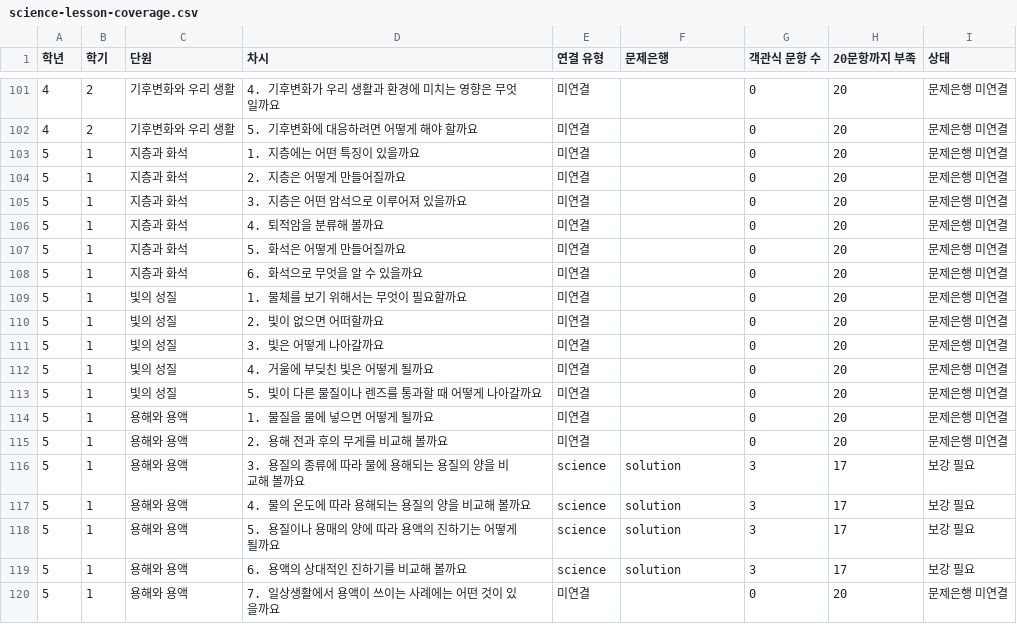
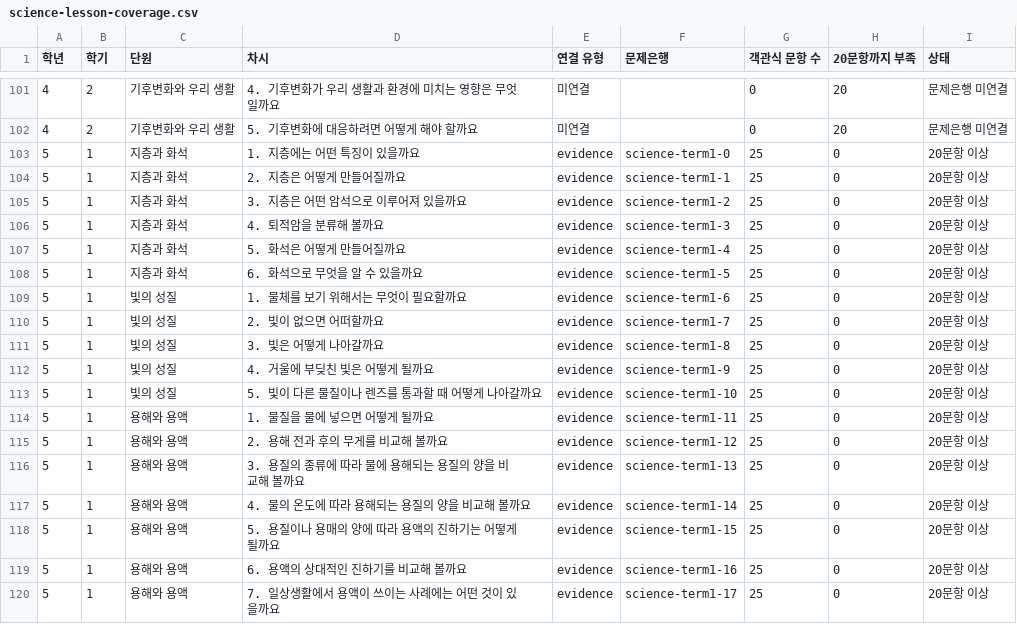
Before and after one commit to binyoun-cberi/ProjectGulliver, a CSV file: docs/science-lesson-coverage.csv, drawn as a sheet; only a part is shown, gaps mark what is left out; the diff covers the shown part only.

Commit message:
docs(science): port validated capacities onto current main

```diff
--- a/docs/science-lesson-coverage.csv
+++ b/docs/science-lesson-coverage.csv
@@ -102,19 +102,19 @@
 "4","2","기후변화와 우리 생활","5. 기후변화에 대응하려면 어떻게 해야 할까요","미연결","","0","20","문제은행 미연결"
-"5","1","지층과 화석","1. 지층에는 어떤 특징이 있을까요","미연결","","0","20","문제은행 미연결"
-"5","1","지층과 화석","2. 지층은 어떻게 만들어질까요","미연결","","0","20","문제은행 미연결"
-"5","1","지층과 화석","3. 지층은 어떤 암석으로 이루어져 있을까요","미연결","","0","20","문제은행 미연결"
-"5","1","지층과 화석","4. 퇴적암을 분류해 볼까요","미연결","","0","20","문제은행 미연결"
-"5","1","지층과 화석","5. 화석은 어떻게 만들어질까요","미연결","","0","20","문제은행 미연결"
-"5","1","지층과 화석","6. 화석으로 무엇을 알 수 있을까요","미연결","","0","20","문제은행 미연결"
-"5","1","빛의 성질","1. 물체를 보기 위해서는 무엇이 필요할까요","미연결","","0","20","문제은행 미연결"
-"5","1","빛의 성질","2. 빛이 없으면 어떠할까요","미연결","","0","20","문제은행 미연결"
-"5","1","빛의 성질","3. 빛은 어떻게 나아갈까요","미연결","","0","20","문제은행 미연결"
-"5","1","빛의 성질","4. 거울에 부딪친 빛은 어떻게 될까요","미연결","","0","20","문제은행 미연결"
-"5","1","빛의 성질","5. 빛이 다른 물질이나 렌즈를 통과할 때 어떻게 나아갈까요","미연결","","0","20","문제은행 미연결"
-"5","1","용해와 용액","1. 물질을 물에 넣으면 어떻게 될까요","미연결","","0","20","문제은행 미연결"
-"5","1","용해와 용액","2. 용해 전과 후의 무게를 비교해 볼까요","미연결","","0","20","문제은행 미연결"
-"5","1","용해와 용액","3. 용질의 종류에 따라 물에 용해되는 용질의 양을 비교해 볼까요","science","solution","3","17","보강 필요"
-"5","1","용해와 용액","4. 물의 온도에 따라 용해되는 용질의 양을 비교해 볼까요","science","solution","3","17","보강 필요"
-"5","1","용해와 용액","5. 용질이나 용매의 양에 따라 용액의 진하기는 어떻게 될까요","science","solution","3","17","보강 필요"
-"5","1","용해와 용액","6. 용액의 상대적인 진하기를 비교해 볼까요","science","solution","3","17","보강 필요"
-"5","1","용해와 용액","7. 일상생활에서 용액이 쓰이는 사례에는 어떤 것이 있을까요","미연결","","0","20","문제은행 미연결"
+"5","1","지층과 화석","1. 지층에는 어떤 특징이 있을까요","evidence","science-term1-0","25","0","20문항 이상"
+"5","1","지층과 화석","2. 지층은 어떻게 만들어질까요","evidence","science-term1-1","25","0","20문항 이상"
+"5","1","지층과 화석","3. 지층은 어떤 암석으로 이루어져 있을까요","evidence","science-term1-2","25","0","20문항 이상"
+"5","1","지층과 화석","4. 퇴적암을 분류해 볼까요","evidence","science-term1-3","25","0","20문항 이상"
+"5","1","지층과 화석","5. 화석은 어떻게 만들어질까요","evidence","science-term1-4","25","0","20문항 이상"
+"5","1","지층과 화석","6. 화석으로 무엇을 알 수 있을까요","evidence","science-term1-5","25","0","20문항 이상"
+"5","1","빛의 성질","1. 물체를 보기 위해서는 무엇이 필요할까요","evidence","science-term1-6","25","0","20문항 이상"
+"5","1","빛의 성질","2. 빛이 없으면 어떠할까요","evidence","science-term1-7","25","0","20문항 이상"
+"5","1","빛의 성질","3. 빛은 어떻게 나아갈까요","evidence","science-term1-8","25","0","20문항 이상"
+"5","1","빛의 성질","4. 거울에 부딪친 빛은 어떻게 될까요","evidence","science-term1-9","25","0","20문항 이상"
+"5","1","빛의 성질","5. 빛이 다른 물질이나 렌즈를 통과할 때 어떻게 나아갈까요","evidence","science-term1-10","25","0","20문항 이상"
+"5","1","용해와 용액","1. 물질을 물에 넣으면 어떻게 될까요","evidence","science-term1-11","25","0","20문항 이상"
+"5","1","용해와 용액","2. 용해 전과 후의 무게를 비교해 볼까요","evidence","science-term1-12","25","0","20문항 이상"
+"5","1","용해와 용액","3. 용질의 종류에 따라 물에 용해되는 용질의 양을 비교해 볼까요","evidence","science-term1-13","25","0","20문항 이상"
+"5","1","용해와 용액","4. 물의 온도에 따라 용해되는 용질의 양을 비교해 볼까요","evidence","science-term1-14","25","0","20문항 이상"
+"5","1","용해와 용액","5. 용질이나 용매의 양에 따라 용액의 진하기는 어떻게 될까요","evidence","science-term1-15","25","0","20문항 이상"
+"5","1","용해와 용액","6. 용액의 상대적인 진하기를 비교해 볼까요","evidence","science-term1-16","25","0","20문항 이상"
+"5","1","용해와 용액","7. 일상생활에서 용액이 쓰이는 사례에는 어떤 것이 있을까요","evidence","science-term1-17","25","0","20문항 이상"
```
Also changed, not shown: 40 edited cells elsewhere in this file.
